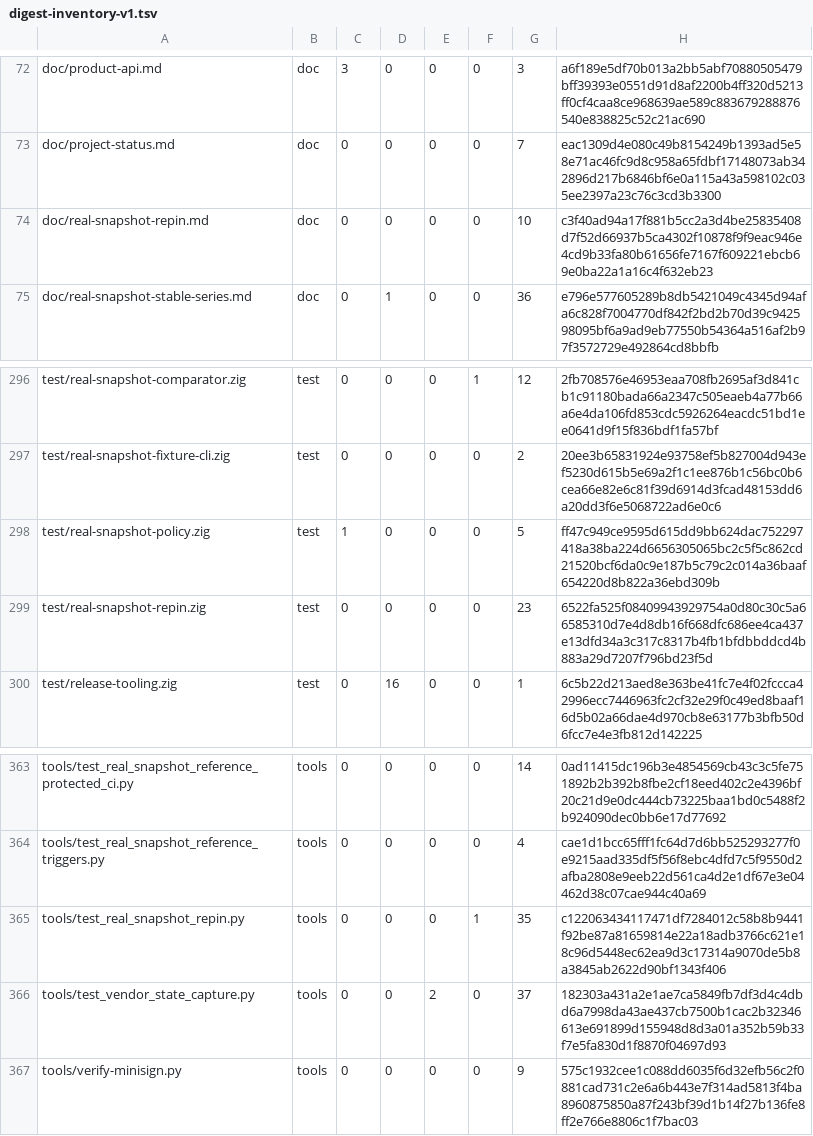
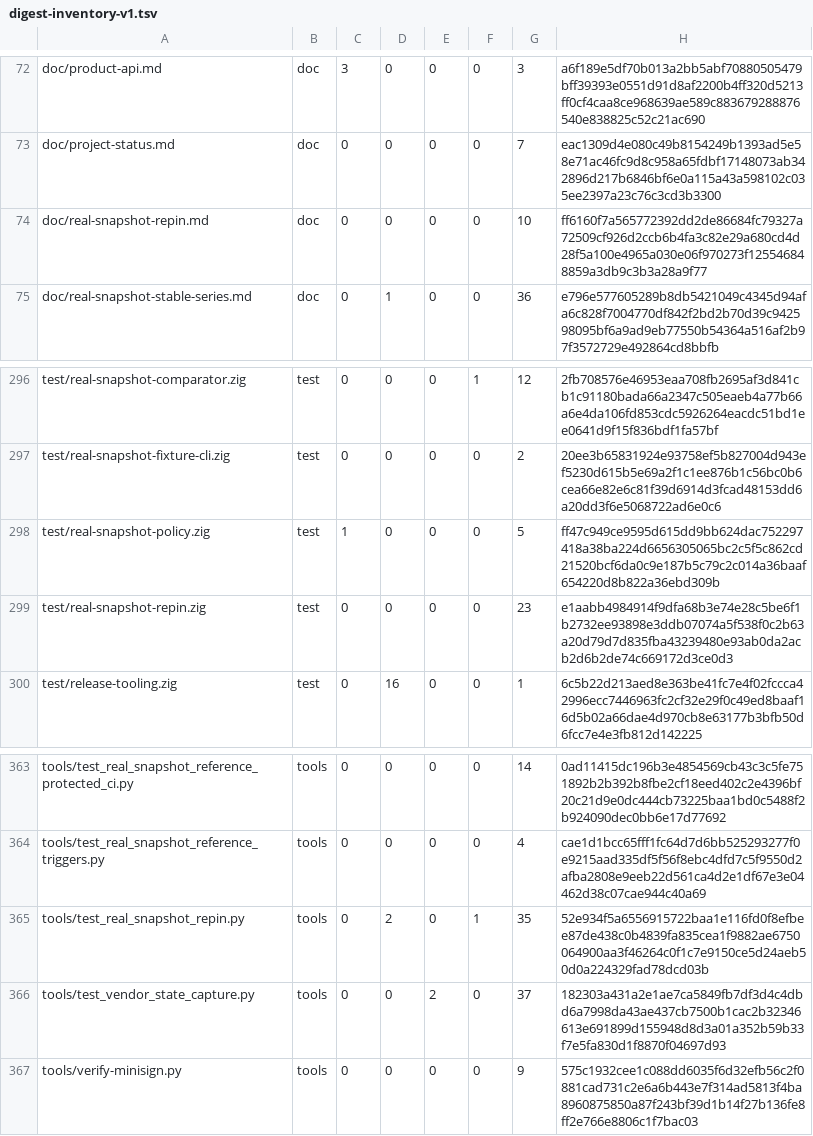
Before and after one commit to cataggar/debz, a TSV file: security/digest-inventory-v1.tsv, drawn as a sheet; only a part is shown, gaps mark what is left out.

```diff
--- a/security/digest-inventory-v1.tsv
+++ b/security/digest-inventory-v1.tsv
@@ -73,3 +73,3 @@ doc/product-api.md	doc	3	0	0	0	3	a6f189e5df70b013a2bb5abf70880505479bff39393e055
 doc/project-status.md	doc	0	0	0	0	7	eac1309d4e080c49b8154249b1393ad5e58e71ac46fc9d8c958a65fdbf17148073ab342896d217b6846bf6e0a115a43a598102c035ee2397a23c76c3cd3b3300
-doc/real-snapshot-repin.md	doc	0	0	0	0	10	c3f40ad94a17f881b5cc2a3d4be25835408d7f52d66937b5ca4302f10878f9f9eac946e4cd9b33fa80b61656fe7167f609221ebcb69e0ba22a1a16c4f632eb23
+doc/real-snapshot-repin.md	doc	0	0	0	0	10	ff6160f7a565772392dd2de86684fc79327a72509cf926d2ccb6b4fa3c82e29a680cd4d28f5a100e4965a030e06f970273f125546848859a3db9c3b3a28a9f77
 doc/real-snapshot-stable-series.md	doc	0	1	0	0	36	e796e577605289b8db5421049c4345d94afa6c828f7004770df842f2bd2b70d39c942598095bf6a9ad9eb77550b54364a516af2b97f3572729e492864cd8bbfb
@@ -298,3 +298,3 @@ test/real-snapshot-fixture-cli.zig	test	0	0	0	0	2	20ee3b65831924e93758ef5b827004
 test/real-snapshot-policy.zig	test	1	0	0	0	5	ff47c949ce9595d615dd9bb624dac752297418a38ba224d6656305065bc2c5f5c862cd21520bcf6da0c9e187b5c79c2c014a36baaf654220d8b822a36ebd309b
-test/real-snapshot-repin.zig	test	0	0	0	0	23	6522fa525f08409943929754a0d80c30c5a66585310d7e4d8db16f668dfc686ee4ca437e13dfd34a3c317c8317b4fb1bfdbbddcd4b883a29d7207f796bd23f5d
+test/real-snapshot-repin.zig	test	0	0	0	0	23	e1aabb4984914f9dfa68b3e74e28c5be6f1b2732ee93898e3ddb07074a5f538f0c2b63a20d79d7d835fba43239480e93ab0da2acb2d6b2de74c669172d3ce0d3
 test/release-tooling.zig	test	0	16	0	0	1	6c5b22d213aed8e363be41fc7e4f02fccca42996ecc7446963fc2cf32e29f0c49ed8baaf16d5b02a66dae4d970cb8e63177b3bfb50d6fcc7e4e3fb812d142225
@@ -364,3 +364,3 @@ tools/test_real_snapshot_reference_protected_ci.py	tools	0	0	0	0	14	0ad11415dc19
 tools/test_real_snapshot_reference_triggers.py	tools	0	0	0	0	4	cae1d1bcc65fff1fc64d7d6bb525293277f0e9215aad335df5f56f8ebc4dfd7c5f9550d2afba2808e9eeb22d561ca4d2e1df67e3e04462d38c07cae944c40a69
-tools/test_real_snapshot_repin.py	tools	0	0	0	1	35	c122063434117471df7284012c58b8b9441f92be87a81659814e22a18adb3766c621e18c96d5448ec62ea9d3c17314a9070de5b8a3845ab2622d90bf1343f406
+tools/test_real_snapshot_repin.py	tools	0	2	0	1	35	52e934f5a6556915722baa1e116fd0f8efbee87de438c0b4839fa835cea1f9882ae6750064900aa3f46264c0f1c7e9150ce5d24aeb50d0a224329fad78dcd03b
 tools/test_vendor_state_capture.py	tools	0	0	2	0	37	182303a431a2e1ae7ca5849fb7df3d4c4dbd6a7998da43ae437cb7500b1cac2b32346613e691899d155948d8d3a01a352b59b33f7e5fa830d1f8870f04697d93
```
Also changed, not shown: 6 other files.
